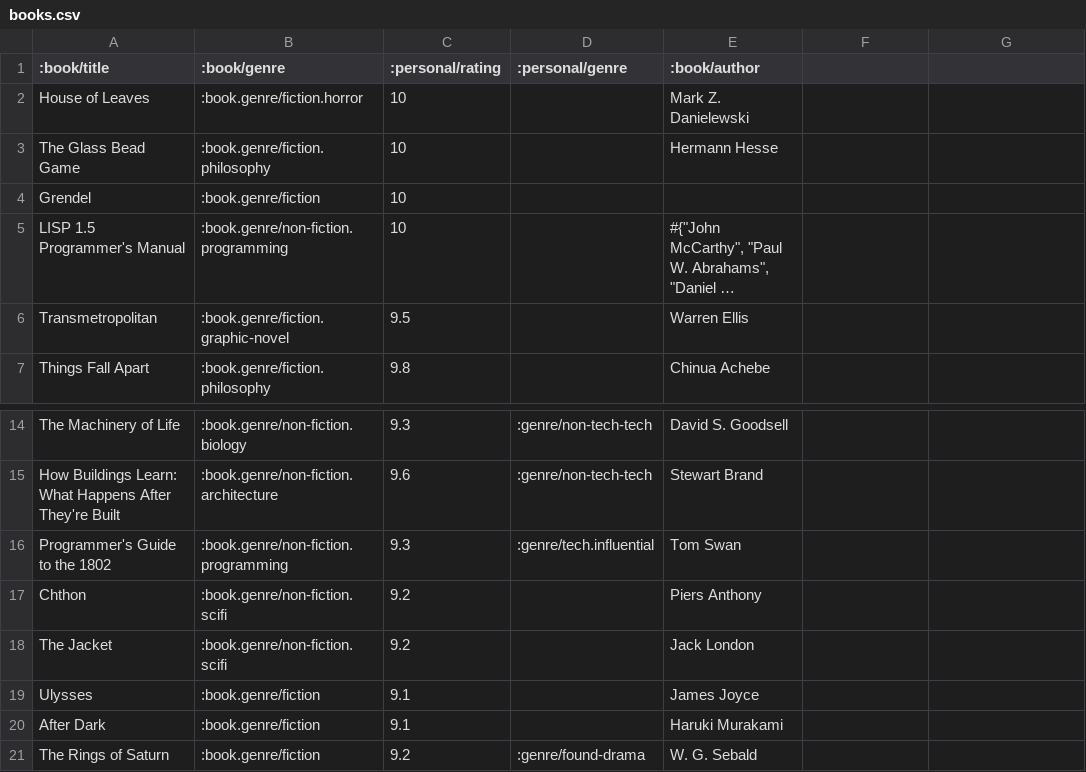
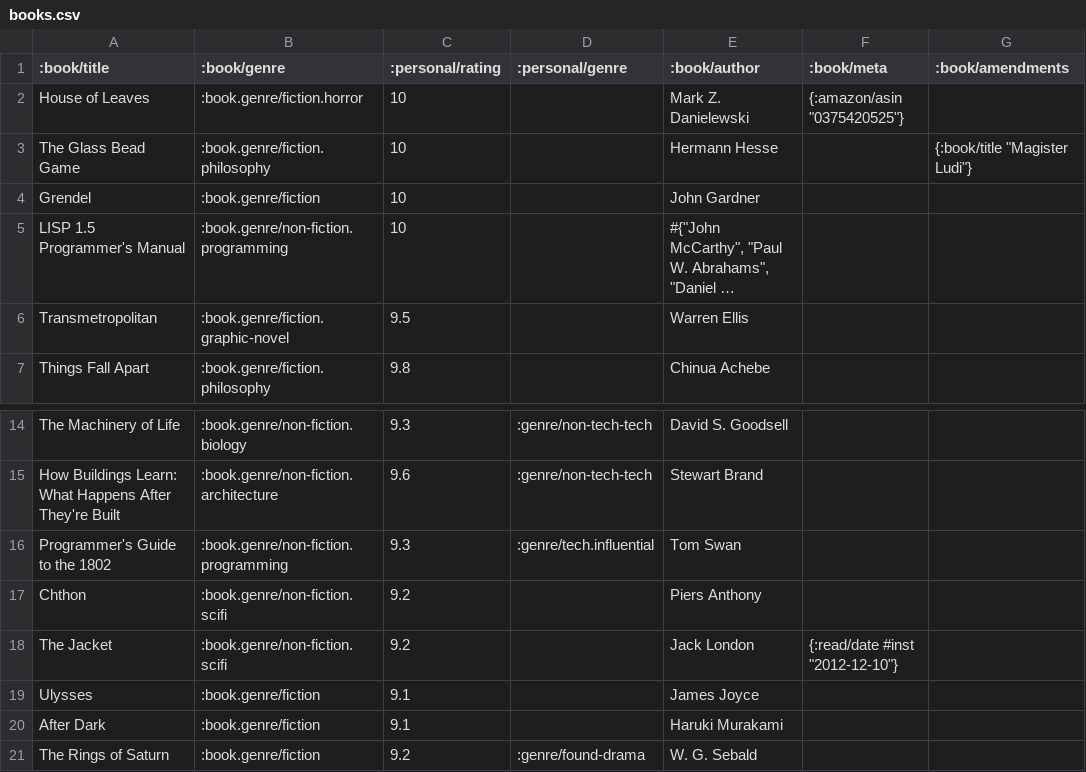
Before and after one commit to salewski/svedn, a CSV file: samples/books.csv, drawn as a sheet; only a part is shown, gaps mark what is left out; long unchanged cells end in …; the diff names each change by its address in the sheet, - before the commit and + after, or states it on an @@ line.

```diff
--- a/samples/books.csv
+++ b/samples/books.csv
-F1: (empty)
+F1: :book/meta
-G1: (empty)
+G1: :book/amendments
-F2 (:book/meta): (empty)
+F2 (:book/meta): {:amazon/asin "0375420525"}
-G3 (:book/amendments): (empty)
+G3 (:book/amendments): {:book/title "Magister Ludi"}
-E4 (:book/author): (empty)
+E4 (:book/author): John Gardner
-F18 (:book/meta): (empty)
+F18 (:book/meta): {:read/date #inst "2012-12-10"}
```
Also changed, not shown: 1 other file.
